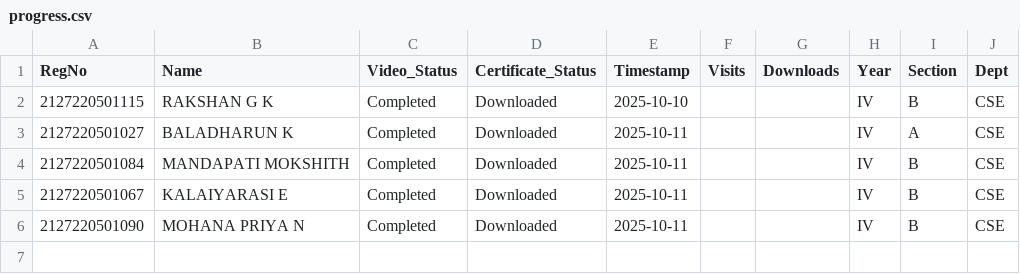
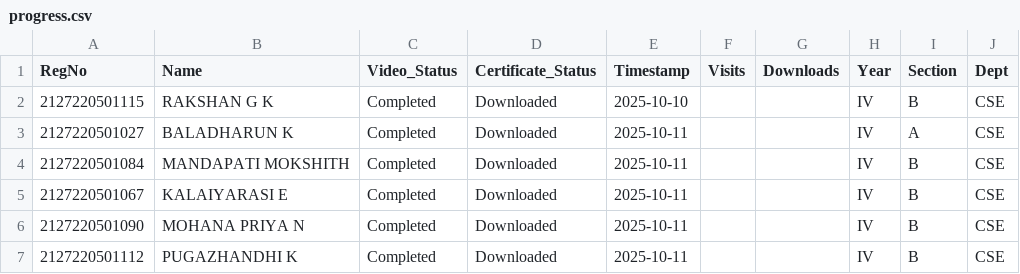
Before and after one commit to eraghu21/CS22301_Microlearning, a CSV file: progress.csv, drawn as a sheet; the diff names each change by its address in the sheet, - before the commit and + after, or states it on an @@ line.

Commit message:
Update progress - 2025-10-11T16:07:07.590268

```diff
--- a/progress.csv
+++ b/progress.csv
+row 7: 2127220501112 | PUGAZHANDHI K | Completed | Downloaded | 2025-10-11 |  |  | IV | B | CSE
```
